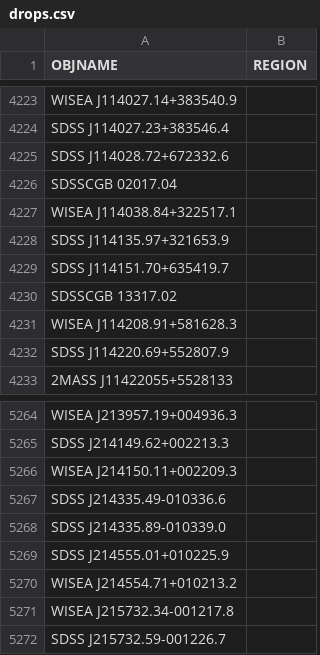
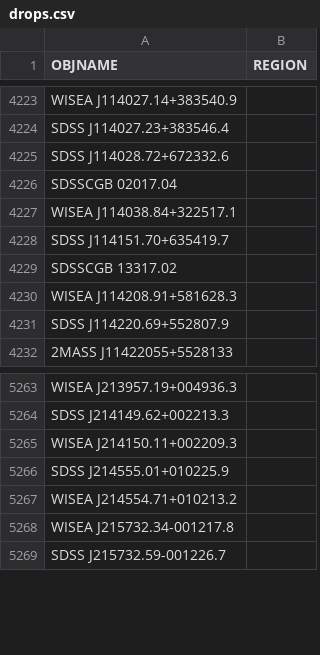
Before and after one commit to moustakas/SGA, a CSV file: py/SGA/data/SGA2025/overlays/v0.40/drops.csv, drawn as a sheet; only a part is shown, gaps mark what is left out.

```diff
--- a/py/SGA/data/SGA2025/overlays/v0.40/drops.csv
+++ b/py/SGA/data/SGA2025/overlays/v0.40/drops.csv
@@ -4227,3 +4227,2 @@ SDSSCGB 02017.04,
 WISEA J114038.84+322517.1,
-SDSS J114135.97+321653.9,
 SDSS J114151.70+635419.7,
@@ -5266,4 +5265,2 @@ SDSS J214149.62+002213.3,
 WISEA J214150.11+002209.3,
-SDSS J214335.49-010336.6,
-SDSS J214335.89-010339.0,
 SDSS J214555.01+010225.9,
```
Also changed, not shown: py/SGA/data/SGA2025/overlays/v0.40/updates.csv, 2 other files.
